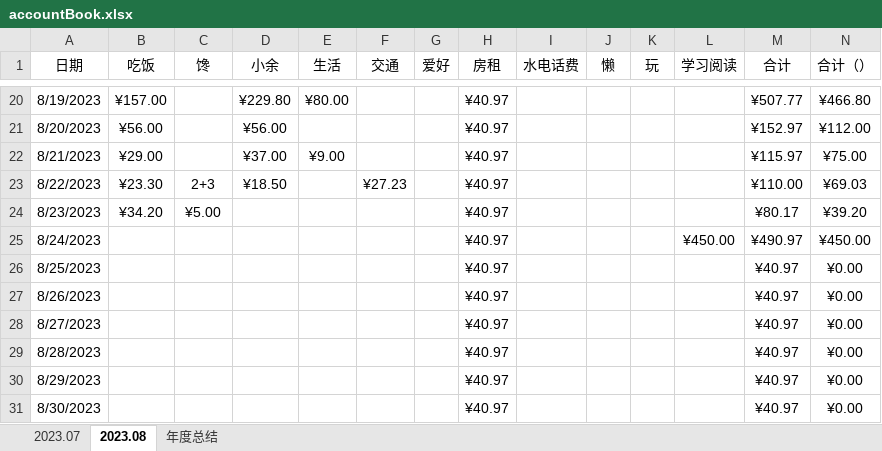
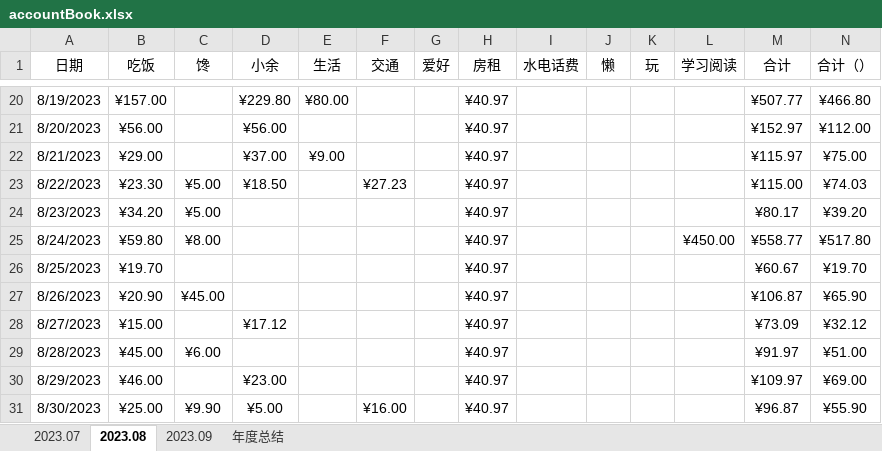
Before and after one commit to pangpangzhuxiaoyu/zhubiye, an Excel workbook: personal space(program)/accountBook.xlsx, sheet 2023.08, drawn as a sheet; only a part is shown, gaps mark what is left out; values as stored, in another font and other column widths than the file's, no borders; conditional formats and table styles not drawn; the diff covers the shown part only; the diff names each change by its address in the sheet, - before the commit and + after, or states it on an @@ line.

```diff
--- a/personal space(program)/accountBook.xlsx (sheet 2023.08)
+++ b/personal space(program)/accountBook.xlsx (sheet 2023.08)
+sheet tab: 2023.09
-C23 (馋): 2+3
+C23 (馋): ¥5.00
-M23 (合计): ¥110.00
+M23 (合计): ¥115.00
-N23 (合计（）): ¥69.03
+N23 (合计（）): ¥74.03
-B25 (吃饭): (empty)
+B25 (吃饭): ¥59.80
-C25 (馋): (empty)
+C25 (馋): ¥8.00
-M25 (合计): ¥490.97
+M25 (合计): ¥558.77
-N25 (合计（）): ¥450.00
+N25 (合计（）): ¥517.80
-B26 (吃饭): (empty)
+B26 (吃饭): ¥19.70
-M26 (合计): ¥40.97
+M26 (合计): ¥60.67
-N26 (合计（）): ¥0.00
+N26 (合计（）): ¥19.70
-B27 (吃饭): (empty)
+B27 (吃饭): ¥20.90
-C27 (馋): (empty)
+C27 (馋): ¥45.00
-M27 (合计): ¥40.97
+M27 (合计): ¥106.87
-N27 (合计（）): ¥0.00
+N27 (合计（）): ¥65.90
-B28 (吃饭): (empty)
+B28 (吃饭): ¥15.00
-D28 (小余): (empty)
+D28 (小余): ¥17.12
-M28 (合计): ¥40.97
+M28 (合计): ¥73.09
-N28 (合计（）): ¥0.00
+N28 (合计（）): ¥32.12
-B29 (吃饭): (empty)
+B29 (吃饭): ¥45.00
-C29 (馋): (empty)
+C29 (馋): ¥6.00
-M29 (合计): ¥40.97
+M29 (合计): ¥91.97
-N29 (合计（）): ¥0.00
+N29 (合计（）): ¥51.00
-B30 (吃饭): (empty)
+B30 (吃饭): ¥46.00
-D30 (小余): (empty)
+D30 (小余): ¥23.00
-M30 (合计): ¥40.97
+M30 (合计): ¥109.97
-N30 (合计（）): ¥0.00
+N30 (合计（）): ¥69.00
-B31 (吃饭): (empty)
+B31 (吃饭): ¥25.00
-C31 (馋): (empty)
+C31 (馋): ¥9.90
-D31 (小余): (empty)
+D31 (小余): ¥5.00
-F31 (交通): (empty)
+F31 (交通): ¥16.00
-M31 (合计): ¥40.97
+M31 (合计): ¥96.87
-N31 (合计（）): ¥0.00
+N31 (合计（）): ¥55.90
```
Also changed, not shown: 13 edited cells elsewhere in this sheet, 1 other file.
